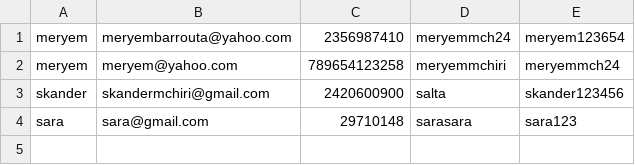
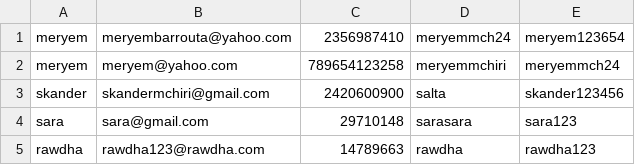
Before and after one commit to meryemmch/java-project, a CSV file: resources/users.csv, drawn as a sheet.

```diff
--- a/resources/users.csv
+++ b/resources/users.csv
@@ -4 +4,2 @@ skander,skandermchiri@gmail.com,2420600900,salta,skander123456
 sara,sara@gmail.com,29710148,sarasara,sara123
+rawdha,rawdha123@rawdha.com,14789663,rawdha,rawdha123
```
Also changed, not shown: resources/outputcustomer.csv, resources/outputproduct.csv, 5 other files.
